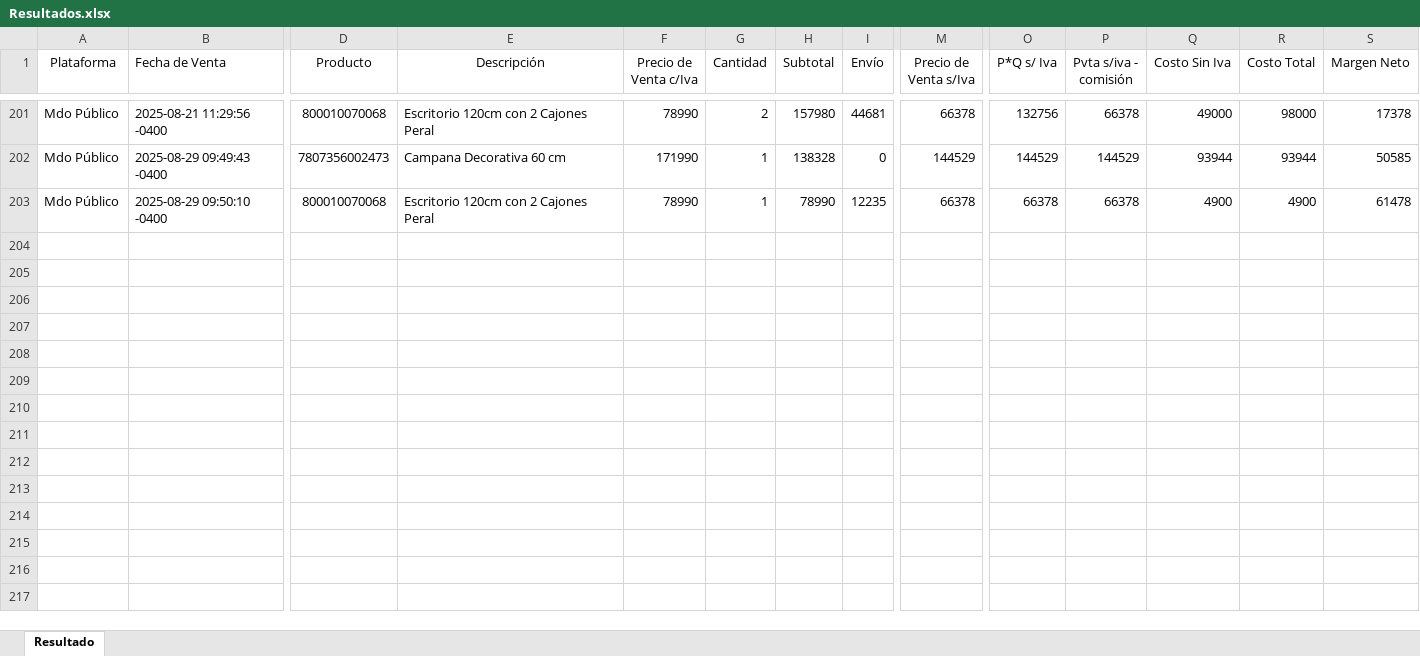
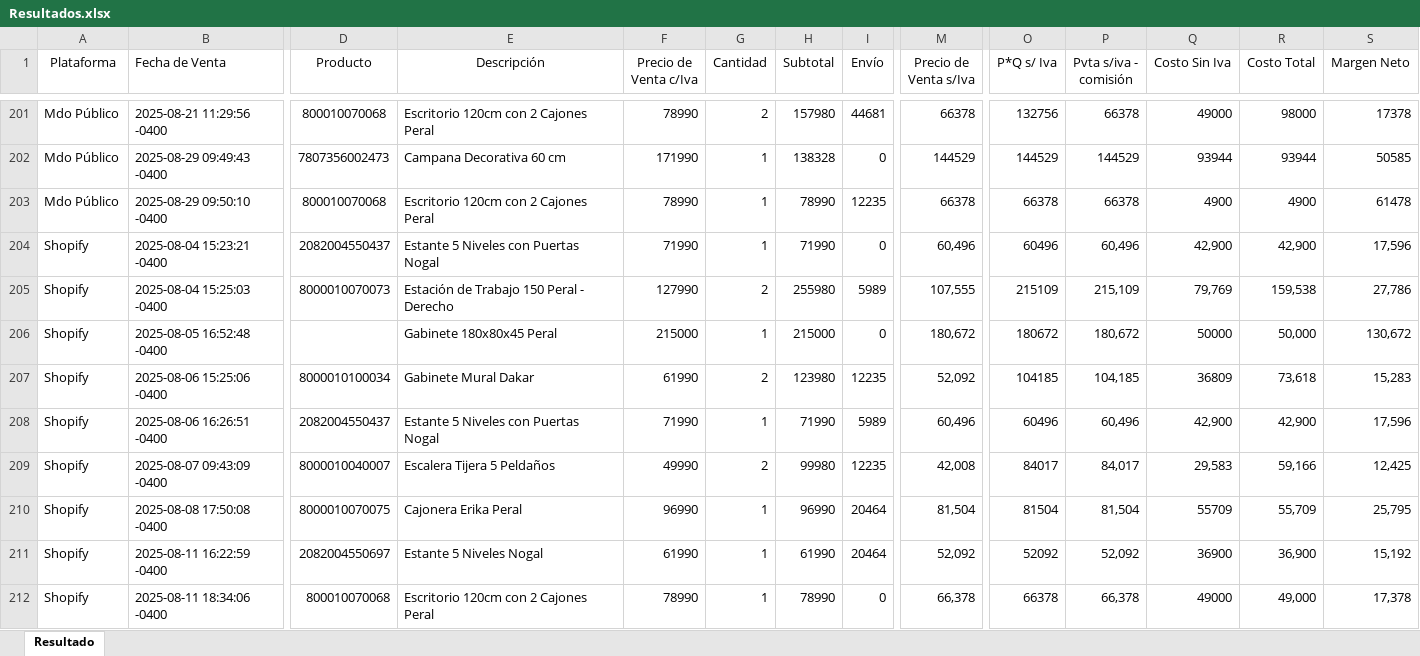
Before and after one commit to FelipeOctavio87/RelampagoShop, an Excel workbook: Resultados.xlsx, sheet Resultado, drawn as a sheet; only a part is shown, gaps mark what is left out; values as stored, in another font and other column widths than the file's, no borders; rows hold the shown columns only; the diff covers the shown part only; the diff names each change by its address in the sheet, - before the commit and + after, or states it on an @@ line.

Commit message:
Add files via upload

```diff
--- a/Resultados.xlsx (sheet Resultado)
+++ b/Resultados.xlsx (sheet Resultado)
+row 204: Shopify | 2025-08-04 15:23:21 -0400 | 2082004550437 | Estante 5 Niveles con Puertas Nogal | 71990 | 1 | 71990 | 0 | 60,496 | 60496 | 60,496 | 42,900 | 42,900 | 17,596
+row 205: Shopify | 2025-08-04 15:25:03 -0400 | 8000010070073 | Estación de Trabajo 150 Peral - Derecho | 127990 | 2 | 255980 | 5989 | 107,555 | 215109 | 215,109 | 79,769 | 159,538 | 27,786
+row 206: Shopify | 2025-08-05 16:52:48 -0400 |  | Gabinete 180x80x45 Peral | 215000 | 1 | 215000 | 0 | 180,672 | 180672 | 180,672 | 50000 | 50,000 | 130,672
+row 207: Shopify | 2025-08-06 15:25:06 -0400 | 8000010100034 | Gabinete Mural Dakar | 61990 | 2 | 123980 | 12235 | 52,092 | 104185 | 104,185 | 36809 | 73,618 | 15,283
+row 208: Shopify | 2025-08-06 16:26:51 -0400 | 2082004550437 | Estante 5 Niveles con Puertas Nogal | 71990 | 1 | 71990 | 5989 | 60,496 | 60496 | 60,496 | 42,900 | 42,900 | 17,596
+row 209: Shopify | 2025-08-07 09:43:09 -0400 | 8000010040007 | Escalera Tijera 5 Peldaños | 49990 | 2 | 99980 | 12235 | 42,008 | 84017 | 84,017 | 29,583 | 59,166 | 12,425
+row 210: Shopify | 2025-08-08 17:50:08 -0400 | 8000010070075 | Cajonera Erika Peral | 96990 | 1 | 96990 | 20464 | 81,504 | 81504 | 81,504 | 55709 | 55,709 | 25,795
+row 211: Shopify | 2025-08-11 16:22:59 -0400 | 2082004550697 | Estante 5 Niveles Nogal | 61990 | 1 | 61990 | 20464 | 52,092 | 52092 | 52,092 | 36900 | 36,900 | 15,192
+row 212: Shopify | 2025-08-11 18:34:06 -0400 | 800010070068 | Escritorio 120cm con 2 Cajones Peral | 78990 | 1 | 78990 | 0 | 66,378 | 66378 | 66,378 | 49000 | 49,000 | 17,378
```
Also changed, not shown: 18 added rows elsewhere in this sheet.
